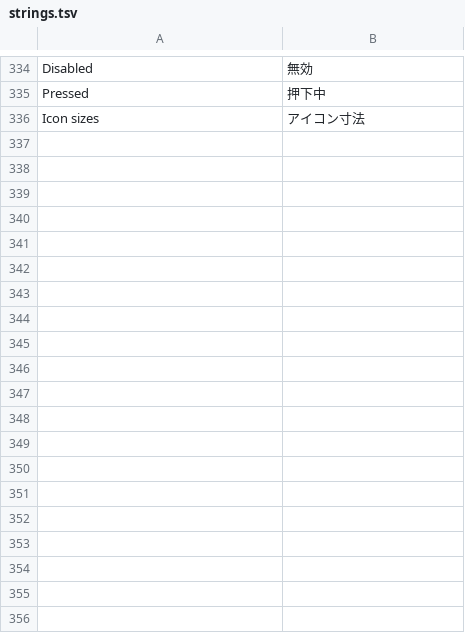
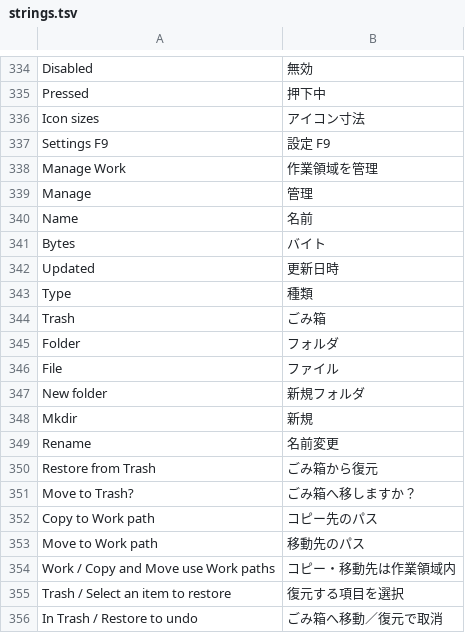
Before and after one commit to kumakumapon/MS-DOS, a TSV file: tools/kgui32/ui/strings.tsv, drawn as a sheet; only a part is shown, gaps mark what is left out; the diff covers the shown part only; the diff names each change by its address in the sheet, - before the commit and + after, or states it on an @@ line.

Commit message:
Add safe Work management and boot settings to KGUI32

```diff
--- a/tools/kgui32/ui/strings.tsv
+++ b/tools/kgui32/ui/strings.tsv
+row 337: Settings F9 | 設定 F9
+row 338: Manage Work | 作業領域を管理
+row 339: Manage | 管理
+row 340: Name | 名前
+row 341: Bytes | バイト
+row 342: Updated | 更新日時
+row 343: Type | 種類
+row 344: Trash | ごみ箱
+row 345: Folder | フォルダ
+row 346: File | ファイル
+row 347: New folder | 新規フォルダ
+row 348: Mkdir | 新規
+row 349: Rename | 名前変更
+row 350: Restore from Trash | ごみ箱から復元
+row 351: Move to Trash? | ごみ箱へ移しますか？
+row 352: Copy to Work path | コピー先のパス
+row 353: Move to Work path | 移動先のパス
+row 354: Work / Copy and Move use Work paths | コピー・移動先は作業領域内
+row 355: Trash / Select an item to restore | 復元する項目を選択
+row 356: In Trash / Restore to undo | ごみ箱へ移動／復元で取消
```
Also changed, not shown: 44 added rows elsewhere in this file, 28 other files.
